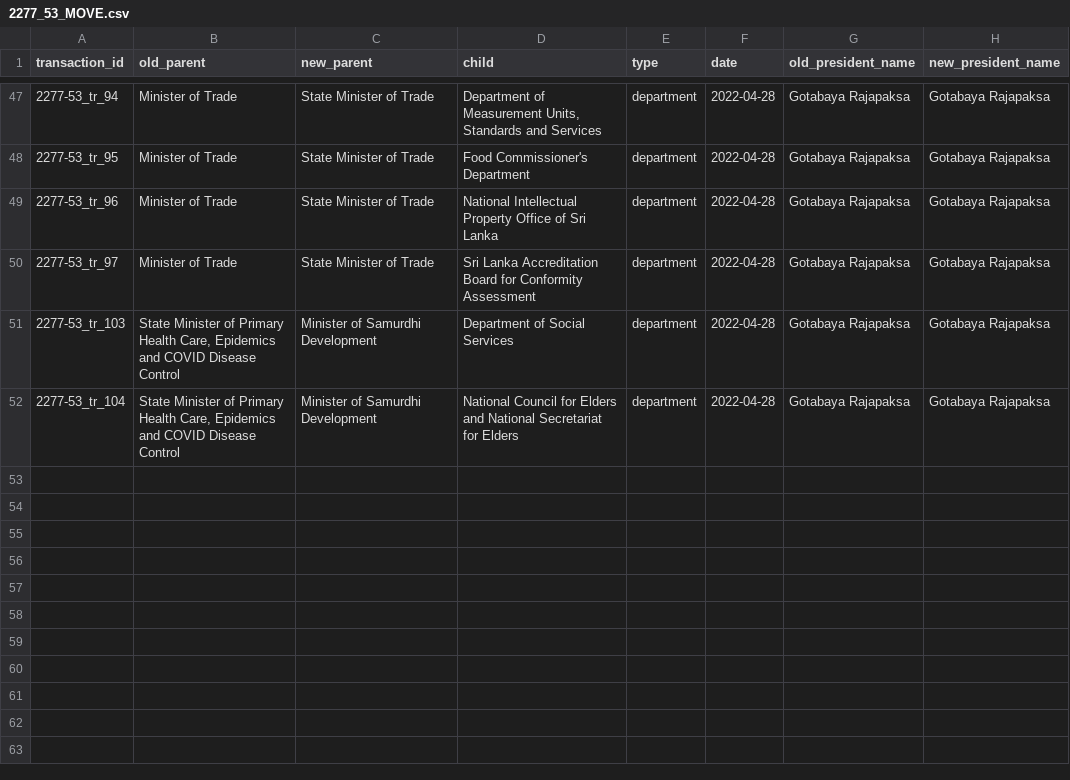
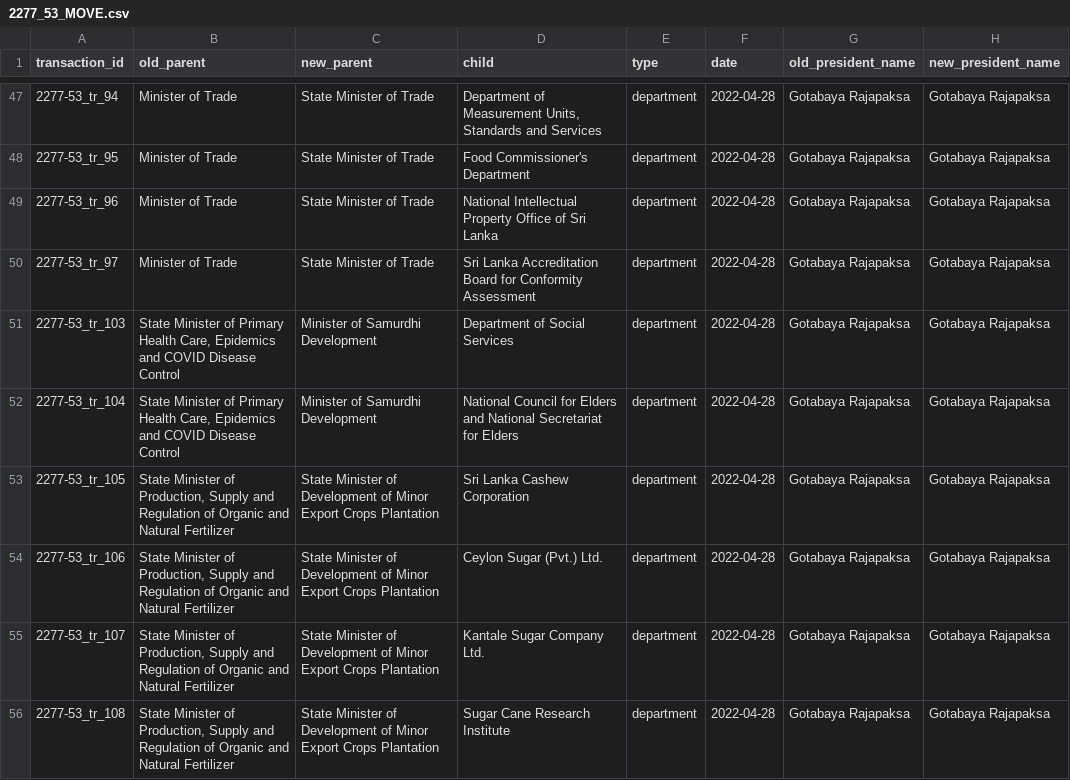
Before and after one commit to LDFLK/opengov_nexoan, a CSV file: data/orgchart/Gotabaya Rajapaksa/2022-04-28/2277_53_MOVE.csv, drawn as a sheet; only a part is shown, gaps mark what is left out; the diff covers the shown part only; the diff names each change by its address in the sheet, - before the commit and + after, or states it on an @@ line.

```diff
--- a/data/orgchart/Gotabaya Rajapaksa/2022-04-28/2277_53_MOVE.csv
+++ b/data/orgchart/Gotabaya Rajapaksa/2022-04-28/2277_53_MOVE.csv
+row 53: 2277-53_tr_105 | State Minister of Production, Supply and Regulation of Organic and Natural Fertilizer | State Minister of Development of Minor Export Crops Plantation | Sri Lanka Cashew Corporation | department | 2022-04-28 | Gotabaya Rajapaksa | Gotabaya Rajapaksa
+row 54: 2277-53_tr_106 | State Minister of Production, Supply and Regulation of Organic and Natural Fertilizer | State Minister of Development of Minor Export Crops Plantation | Ceylon Sugar (Pvt.) Ltd. | department | 2022-04-28 | Gotabaya Rajapaksa | Gotabaya Rajapaksa
+row 55: 2277-53_tr_107 | State Minister of Production, Supply and Regulation of Organic and Natural Fertilizer | State Minister of Development of Minor Export Crops Plantation | Kantale Sugar Company Ltd. | department | 2022-04-28 | Gotabaya Rajapaksa | Gotabaya Rajapaksa
+row 56: 2277-53_tr_108 | State Minister of Production, Supply and Regulation of Organic and Natural Fertilizer | State Minister of Development of Minor Export Crops Plantation | Sugar Cane Research Institute | department | 2022-04-28 | Gotabaya Rajapaksa | Gotabaya Rajapaksa
```
Also changed, not shown: 4 added rows and 5 edited cells elsewhere in this file, data/orgchart/Gotabaya Rajapaksa/2020-09-25/2194_74_RENAME.csv, data/orgchart/Gotabaya Rajapaksa/2022-05-27/2281_41_ADD.csv, 17 other files.
